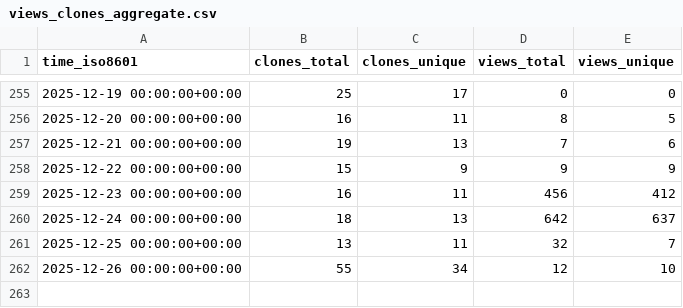
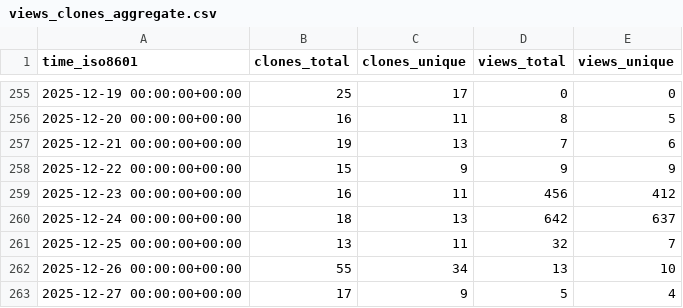
Before and after one commit to wangchucheng/hugo-eureka, a CSV file: wangchucheng/hugo-eureka/ghrs-data/views_clones_aggregate.csv, drawn as a sheet; only a part is shown, gaps mark what is left out.

```diff
--- a/wangchucheng/hugo-eureka/ghrs-data/views_clones_aggregate.csv
+++ b/wangchucheng/hugo-eureka/ghrs-data/views_clones_aggregate.csv
@@ -261,2 +261,3 @@ time_iso8601,clones_total,clones_unique,views_total,views_unique
 2025-12-25 00:00:00+00:00,13,11,32,7
-2025-12-26 00:00:00+00:00,55,34,12,10
+2025-12-26 00:00:00+00:00,55,34,13,10
+2025-12-27 00:00:00+00:00,17,9,5,4
```
Also changed, not shown: 1 other file.
